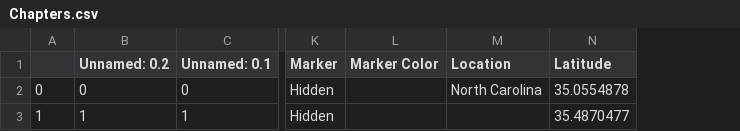
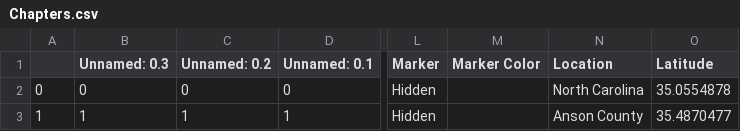
Before and after one commit to cedarcakes/GIS_495_Final_Project, a CSV file: csv/Chapters.csv, drawn as a sheet; only a part is shown, gaps mark what is left out; addresses are those after the commit; the diff covers the shown part only; the diff names each change by its address in the sheet, - before the commit and + after, or states it on an @@ line.

```diff
--- a/csv/Chapters.csv
+++ b/csv/Chapters.csv
+column B (Unnamed: 0.3), rows 2-3: 0 | 1
-N3 (Location): (empty)
+N3 (Location): Anson County
```
Also changed, not shown: 46 edited cells elsewhere in this file, 1 other file.
